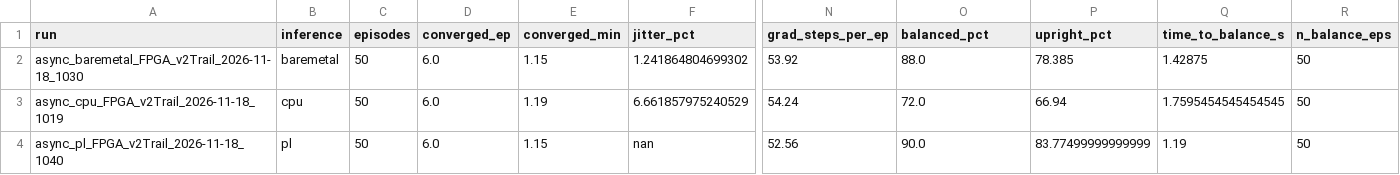
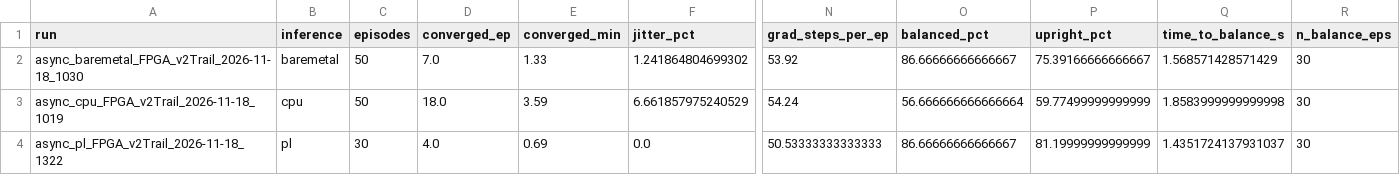
Before and after one commit to HamsterINC/rotary-inverted-pendulum, a CSV file: reinforcement_learning/sim_to_real.csv, drawn as a sheet; only a part is shown, gaps mark what is left out; removed rows and columns are numbered as before the commit, all else as after; rows hold the shown columns only; the diff names each change by its address in the sheet, - before the commit and + after, or states it on an @@ line.

Commit message:
no training in eval

```diff
--- a/reinforcement_learning/sim_to_real.csv
+++ b/reinforcement_learning/sim_to_real.csv
-D2 (converged_ep): 6.0
+D2 (converged_ep): 7.0
-E2 (converged_min): 1.15
+E2 (converged_min): 1.33
-O2 (balanced_pct): 88.0
+O2 (balanced_pct): 86.66666666666667
-P2 (upright_pct): 78.385
+P2 (upright_pct): 75.39166666666667
-Q2 (time_to_balance_s): 1.42875
+Q2 (time_to_balance_s): 1.568571428571429
-R2:R3 (n_balance_eps): 50
+R2:R3 (n_balance_eps): 30
-D3 (converged_ep): 6.0
+D3 (converged_ep): 18.0
-E3 (converged_min): 1.19
+E3 (converged_min): 3.59
-O3 (balanced_pct): 72.0
+O3 (balanced_pct): 56.666666666666664
-P3 (upright_pct): 66.94
+P3 (upright_pct): 59.77499999999999
-Q3 (time_to_balance_s): 1.7595454545454545
+Q3 (time_to_balance_s): 1.8583999999999998
-row 4: async_pl_FPGA_v2Trail_2026-11-18_1040 | pl | 50 | 6.0 | 1.15 | nan | 52.56 | 90.0 | 83.77499999999999 | 1.19 | 50
+row 4: async_pl_FPGA_v2Trail_2026-11-18_1322 | pl | 30 | 4.0 | 0.69 | 0.0 | 50.53333333333333 | 86.66666666666667 | 81.19999999999999 | 1.4351724137931037 | 30
```
Also changed, not shown: 3 other files.
